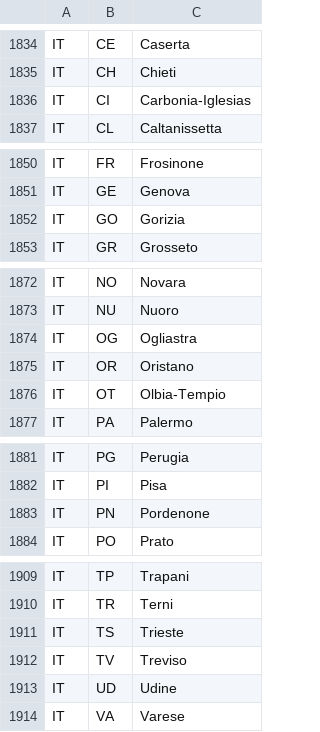
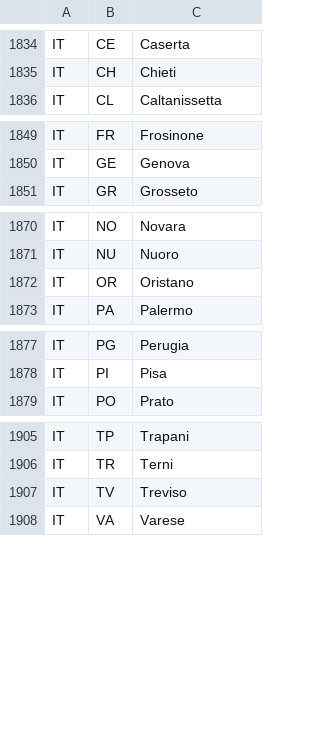
Before and after one commit to datasets/un-locode, a CSV file: data/subdivision-codes.csv, drawn as a sheet; only a part is shown, gaps mark what is left out; the diff covers the shown part only.

```diff
--- a/data/subdivision-codes.csv
+++ b/data/subdivision-codes.csv
@@ -1836,3 +1836,2 @@ IT,CE,Caserta
 IT,CH,Chieti
-IT,CI,Carbonia-Iglesias
 IT,CL,Caltanissetta
@@ -1852,3 +1851,2 @@ IT,FR,Frosinone
 IT,GE,Genova
-IT,GO,Gorizia
 IT,GR,Grosseto
@@ -1874,5 +1872,3 @@ IT,NO,Novara
 IT,NU,Nuoro
-IT,OG,Ogliastra
 IT,OR,Oristano
-IT,OT,Olbia-Tempio
 IT,PA,Palermo
@@ -1883,3 +1879,2 @@ IT,PG,Perugia
 IT,PI,Pisa
-IT,PN,Pordenone
 IT,PO,Prato
@@ -1911,5 +1907,3 @@ IT,TP,Trapani
 IT,TR,Terni
-IT,TS,Trieste
 IT,TV,Treviso
-IT,UD,Udine
 IT,VA,Varese
```
Also changed, not shown: 1 added row, 1 removed row and 1 moved row elsewhere in this file, 1 other file.
